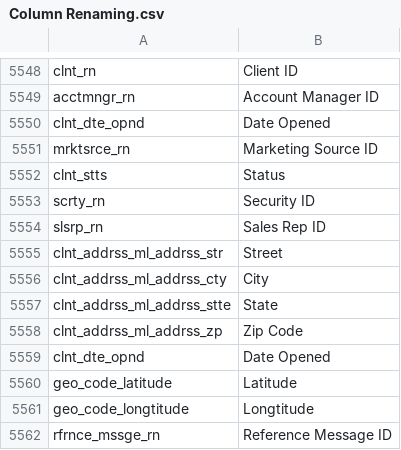
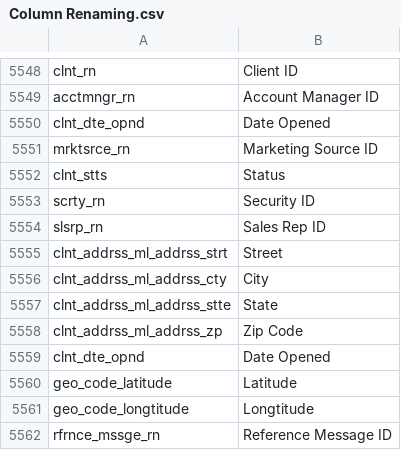
Before and after one commit to preston-reynolds/M-aids, a CSV file: Column Renaming.csv, drawn as a sheet; only a part is shown, gaps mark what is left out.

Commit message:
More updates
more updates

```diff
--- a/Column Renaming.csv
+++ b/Column Renaming.csv
@@ -5554,3 +5554,3 @@ scrty_rn,Security ID
 slsrp_rn,Sales Rep ID
-clnt_addrss_ml_addrss_str,Street
+clnt_addrss_ml_addrss_strt,Street
 clnt_addrss_ml_addrss_cty,City
```
